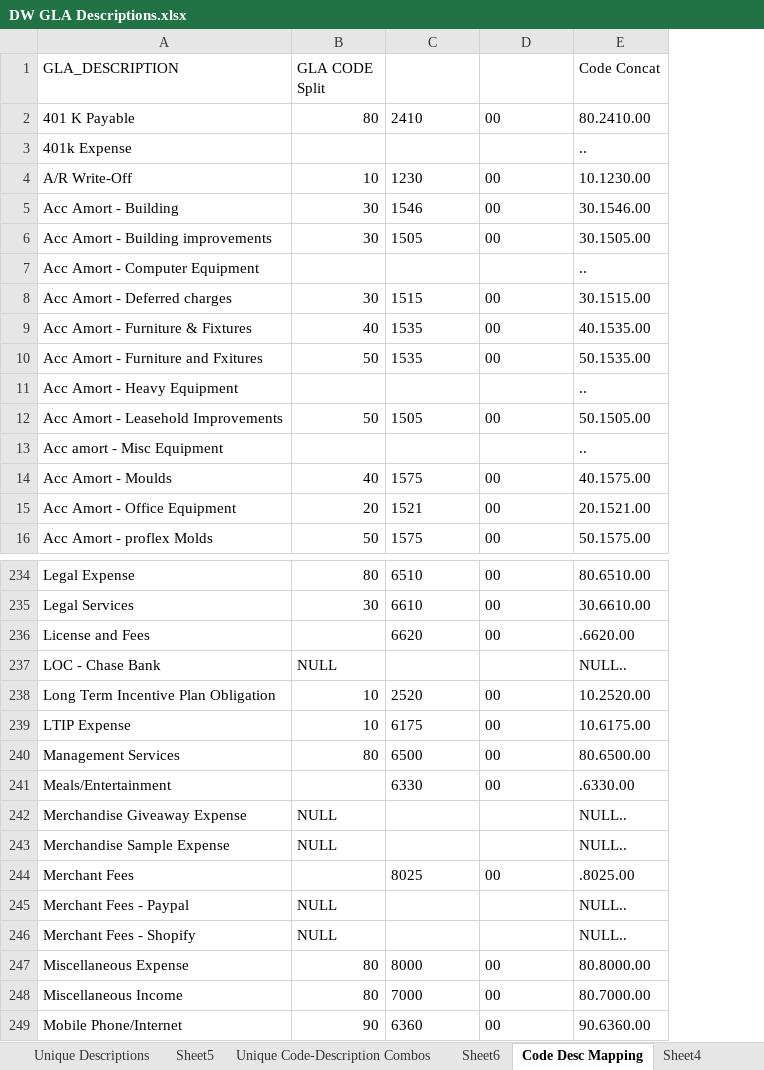
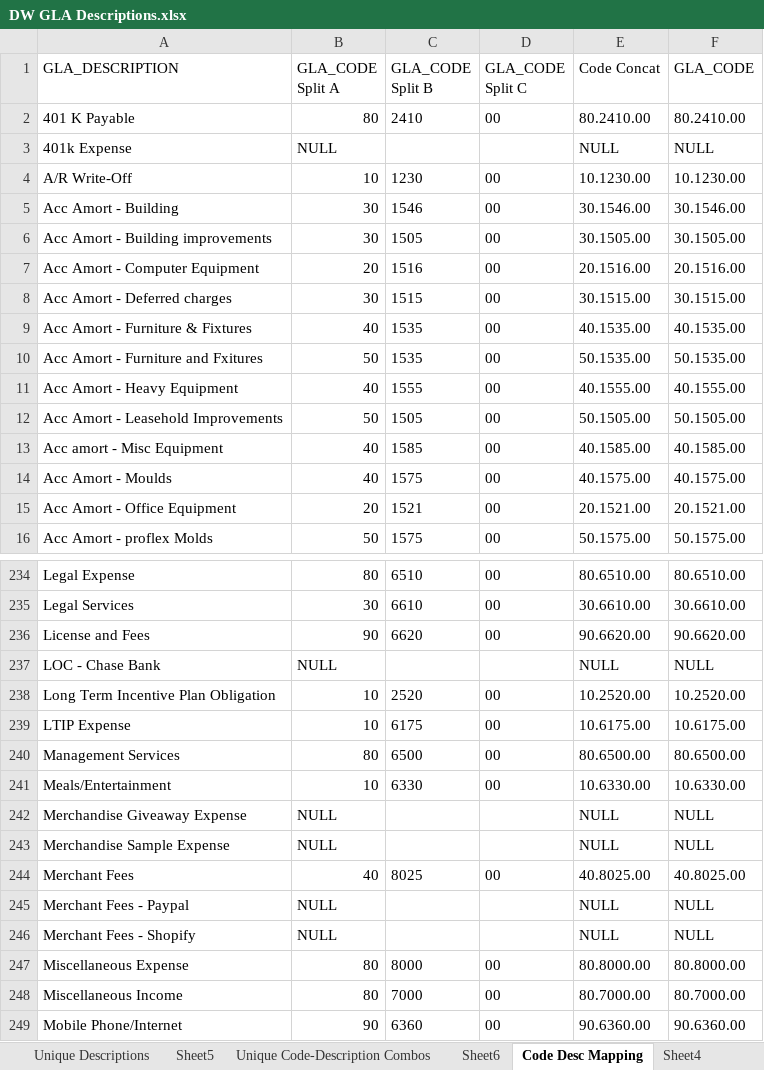
Before and after one commit to heiditoewsovare/dps_etl_pipeline, an Excel workbook: other data files/DW GLA Descriptions.xlsx, sheet Code Desc Mapping, drawn as a sheet; only a part is shown, gaps mark what is left out; values as stored, in another font and other column widths than the file's, no borders; conditional formats not drawn; the diff covers the shown part only; the diff names each change by its address in the sheet, - before the commit and + after, or states it on an @@ line.

```diff
--- a/other data files/DW GLA Descriptions.xlsx (sheet Code Desc Mapping)
+++ b/other data files/DW GLA Descriptions.xlsx (sheet Code Desc Mapping)
+column F (GLA_CODE), rows 2-16: 80.2410.00 | NULL | 10.1230.00 | 30.1546.00 | 30.1505.00 | 20.1516.00 | 30.1515.00 | 40.1535.00 | 50.1535.00 | 40.1555.00 | 50.1505.00 | 40.1585.00 | 40.1575.00 | 20.1521.00 | 50.1575.00; rows 234-249: 80.6510.00 | 30.6610.00 | 90.6620.00 | NULL | 10.2520.00 | 10.6175.00 | 80.6500.00 | 10.6330.00 | NULL | NULL | 40.8025.00 | NULL | NULL | 80.8000.00 | 80.7000.00 | 90.6360.00
-B1: GLA CODE Split
+B1: GLA_CODE Split A
-C1: (empty)
+C1: GLA_CODE Split B
-D1: (empty)
+D1: GLA_CODE Split C
-B3 (GLA_CODE Split A): (empty)
+B3 (GLA_CODE Split A): NULL
-E3 (Code Concat): ..
+E3 (Code Concat): NULL
-B7 (GLA_CODE Split A): (empty)
+B7 (GLA_CODE Split A): 20
-C7 (GLA_CODE Split B): (empty)
+C7 (GLA_CODE Split B): 1516
-D7 (GLA_CODE Split C): (empty)
+D7 (GLA_CODE Split C): 00
-E7 (Code Concat): ..
+E7 (Code Concat): 20.1516.00
-B11 (GLA_CODE Split A): (empty)
+B11 (GLA_CODE Split A): 40
-C11 (GLA_CODE Split B): (empty)
+C11 (GLA_CODE Split B): 1555
-D11 (GLA_CODE Split C): (empty)
+D11 (GLA_CODE Split C): 00
-E11 (Code Concat): ..
+E11 (Code Concat): 40.1555.00
-B13 (GLA_CODE Split A): (empty)
+B13 (GLA_CODE Split A): 40
-C13 (GLA_CODE Split B): (empty)
+C13 (GLA_CODE Split B): 1585
-D13 (GLA_CODE Split C): (empty)
+D13 (GLA_CODE Split C): 00
-E13 (Code Concat): ..
+E13 (Code Concat): 40.1585.00
-B236 (GLA_CODE Split A): (empty)
+B236 (GLA_CODE Split A): 90
-E236 (Code Concat): .6620.00
+E236 (Code Concat): 90.6620.00
-E237 (Code Concat): NULL..
+E237 (Code Concat): NULL
-B241 (GLA_CODE Split A): (empty)
+B241 (GLA_CODE Split A): 10
-E241 (Code Concat): .6330.00
+E241 (Code Concat): 10.6330.00
-E242:E243 (Code Concat): NULL..
+E242:E243 (Code Concat): NULL
-B244 (GLA_CODE Split A): (empty)
+B244 (GLA_CODE Split A): 40
-E244 (Code Concat): .8025.00
+E244 (Code Concat): 40.8025.00
-E245:E246 (Code Concat): NULL..
+E245:E246 (Code Concat): NULL
```
Also changed, not shown: 1 added row, 1 removed row and 189 edited cells elsewhere in this sheet, formulas that keep their value, other data files/Field Mappings from DPS.xlsx.
